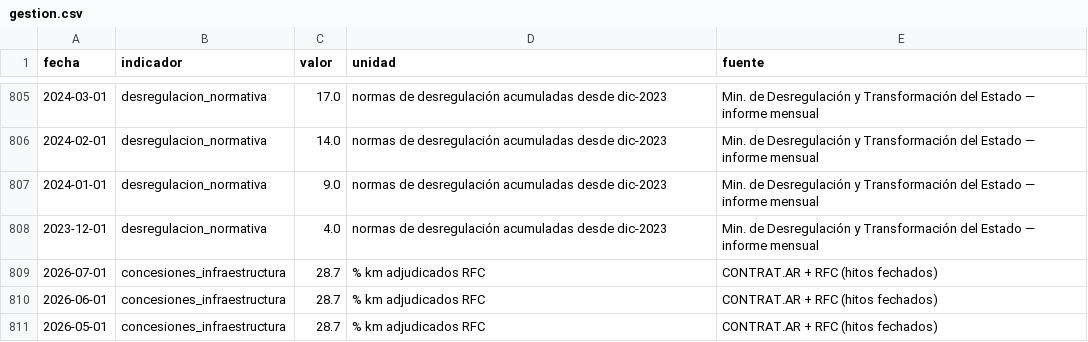
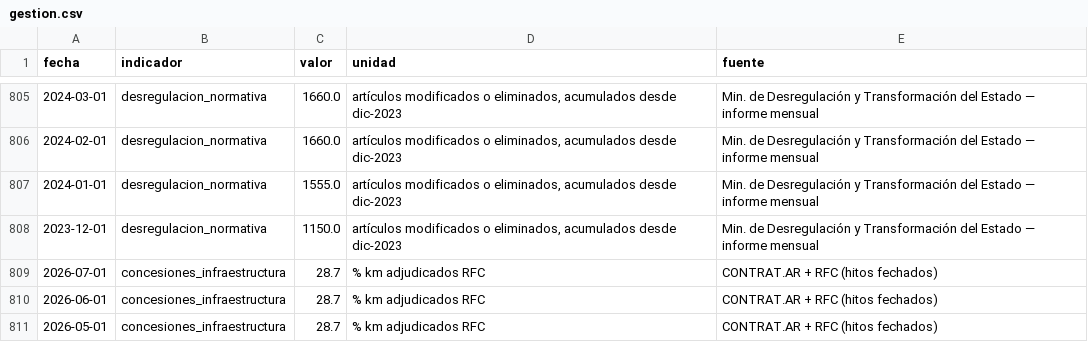
Before and after one commit to Juanpintoselso33/cigob-informe-coyuntura, a CSV file: projects/informe_coyuntura/output/series/gestion.csv, drawn as a sheet; only a part is shown, gaps mark what is left out; the diff covers the shown part only.

```diff
--- a/projects/informe_coyuntura/output/series/gestion.csv
+++ b/projects/informe_coyuntura/output/series/gestion.csv
@@ -805,5 +805,5 @@ fecha,indicador,valor,unidad,fuente
-2024-03-01,desregulacion_normativa,17.0,normas de desregulación acumuladas desde dic-2023,Min. de Desregulación y Transformación del Estado — informe mensual
-2024-02-01,desregulacion_normativa,14.0,normas de desregulación acumuladas desde dic-2023,Min. de Desregulación y Transformación del Estado — informe mensual
-2024-01-01,desregulacion_normativa,9.0,normas de desregulación acumuladas desde dic-2023,Min. de Desregulación y Transformación del Estado — informe mensual
-2023-12-01,desregulacion_normativa,4.0,normas de desregulación acumuladas desde dic-2023,Min. de Desregulación y Transformación del Estado — informe mensual
+2024-03-01,desregulacion_normativa,1660.0,"artículos modificados o eliminados, acumulados desde dic-2023",Min. de Desregulación y Transformación del Estado — informe mensual
+2024-02-01,desregulacion_normativa,1660.0,"artículos modificados o eliminados, acumulados desde dic-2023",Min. de Desregulación y Transformación del Estado — informe mensual
+2024-01-01,desregulacion_normativa,1555.0,"artículos modificados o eliminados, acumulados desde dic-2023",Min. de Desregulación y Transformación del Estado — informe mensual
+2023-12-01,desregulacion_normativa,1150.0,"artículos modificados o eliminados, acumulados desde dic-2023",Min. de Desregulación y Transformación del Estado — informe mensual
 2026-07-01,concesiones_infraestructura,28.7,% km adjudicados RFC,CONTRAT.AR + RFC (hitos fechados)
```
Also changed, not shown: 54 edited cells elsewhere in this file, 19 other files.
